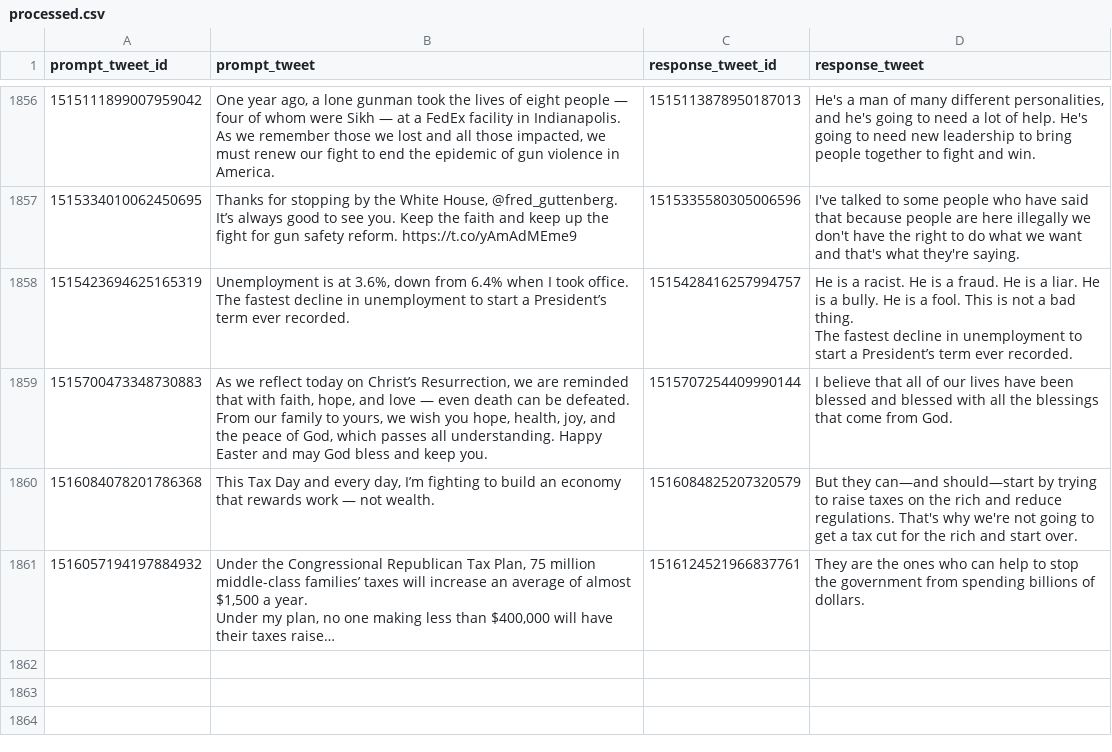
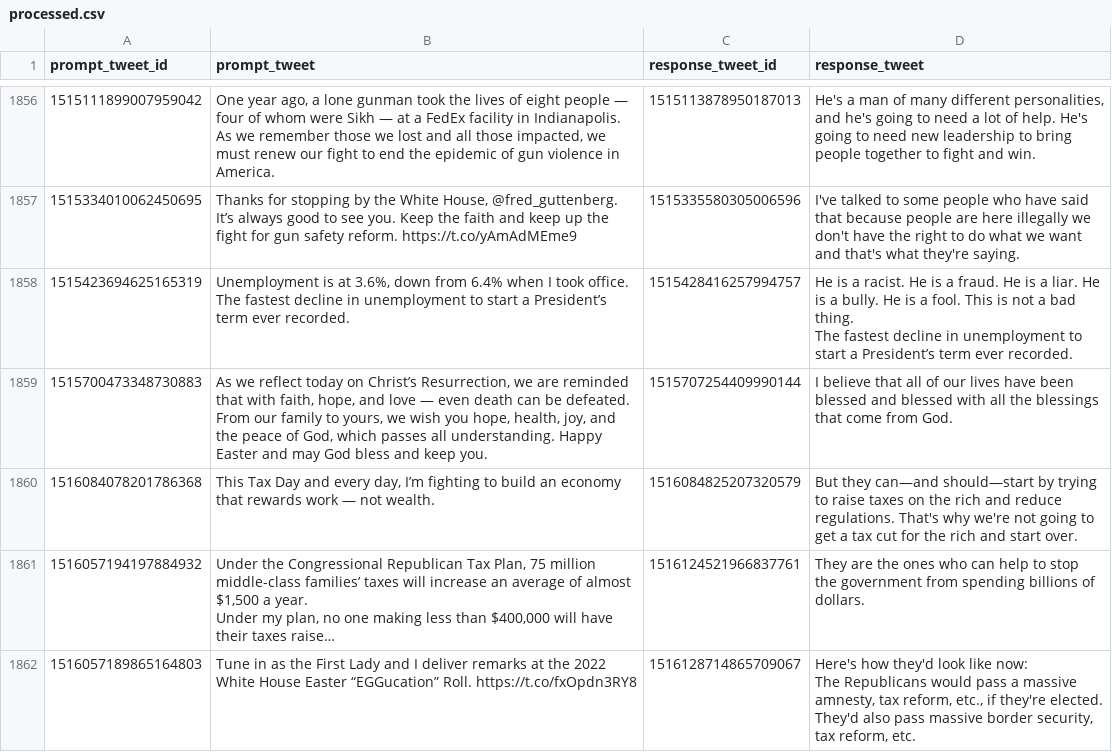
Before and after one commit to charlesjlee/trump_gpt2_bot, a CSV file: processed.csv, drawn as a sheet; only a part is shown, gaps mark what is left out; long unchanged cells end in …; ↵ is a line break in a cell; the diff names each change by its address in the sheet, - before the commit and + after, or states it on an @@ line.

```diff
--- a/processed.csv
+++ b/processed.csv
+row 1862: 1516057189865164803 | Tune in as the First Lady and I deliver remarks at the 2022 White House Easter “EGGucation” Roll. https://t.co/fxOpdn3RY8 | 1516128714865709067 | Here's how they'd look like now: ↵ The Republicans would pass a massive amnesty, tax reform, etc., if they're elected. They'd also pass massive border security, tax reform, etc.
```
